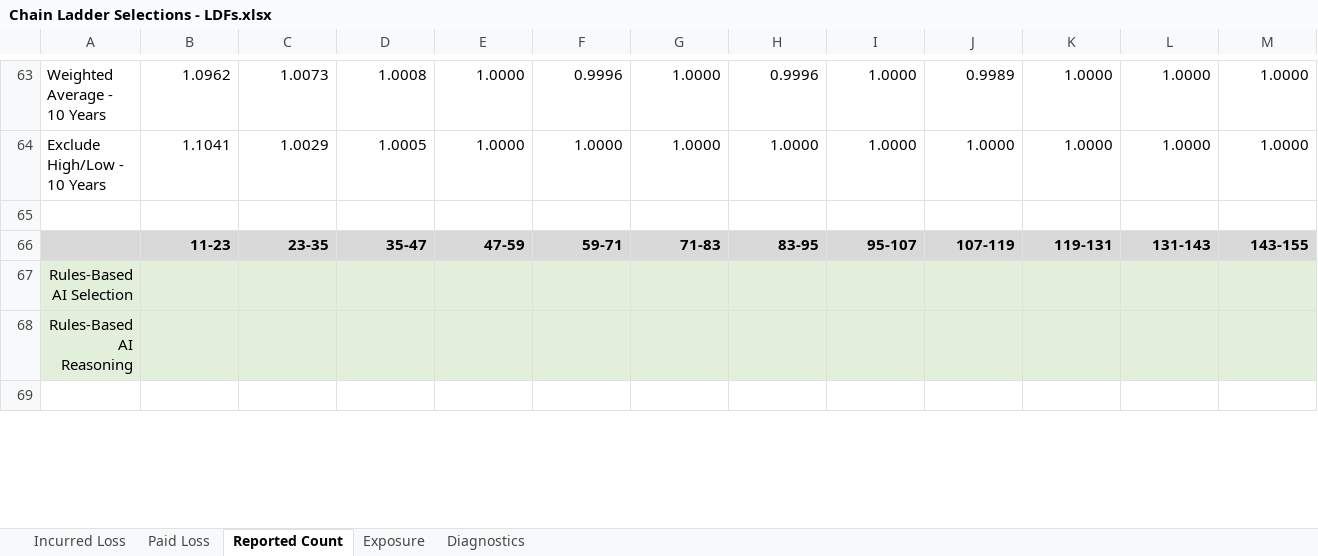
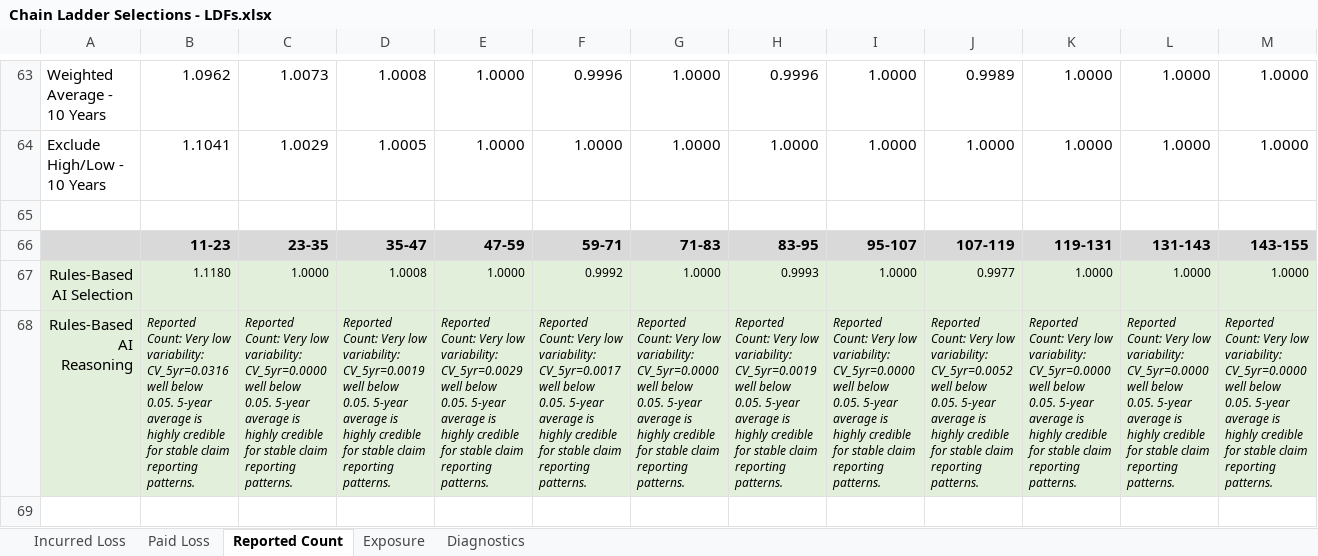
Before and after one commit to cas-team-analyst/team-analyst, an Excel workbook: sample-data/sample-run/selections/Chain Ladder Selections - LDFs.xlsx, sheet Reported Count, drawn as a sheet; only a part is shown, gaps mark what is left out; values as stored, in another font and other column widths than the file's, no borders; removed rows and columns are numbered as before the commit, all else as after; rows hold the shown columns only; the diff covers the shown part only; the diff names each change by its address in the sheet, - before the commit and + after, or states it on an @@ line.

```diff
--- a/sample-data/sample-run/selections/Chain Ladder Selections - LDFs.xlsx (sheet Reported Count)
+++ b/sample-data/sample-run/selections/Chain Ladder Selections - LDFs.xlsx (sheet Reported Count)
-row 67: Rules-Based AI Selection
-row 68: Rules-Based AI Reasoning
+row 67: Rules-Based AI Selection | 1.1180 | 1.0000 | 1.0008 | 1.0000 | 0.9992 | 1.0000 | 0.9993 | 1.0000 | 0.9977 | 1.0000 | 1.0000 | 1.0000
+row 68: Rules-Based AI Reasoning | Reported Count: Very low variability: CV_5yr=0.0316 well below 0.05. 5-year average is highly credible for stable claim reporting patterns. | Reported Count: Very low variability: CV_5yr=0.0000 well below 0.05. 5-year average is highly credible for stable claim reporting patterns. | Reported Count: Very low variability: CV_5yr=0.0019 well below 0.05. 5-year average is highly credible for stable claim reporting patterns. | Reported Count: Very low variability: CV_5yr=0.0029 well below 0.05. 5-year average is highly credible for stable claim reporting patterns. | Reported Count: Very low variability: CV_5yr=0.0017 well below 0.05. 5-year average is highly credible for stable claim reporting patterns. | Reported Count: Very low variability: CV_5yr=0.0000 well below 0.05. 5-year average is highly credible for stable claim reporting patterns. | Reported Count: Very low variability: CV_5yr=0.0019 well below 0.05. 5-year average is highly credible for stable claim reporting patterns. | Reported Count: Very low variability: CV_5yr=0.0000 well below 0.05. 5-year average is highly credible for stable claim reporting patterns. | Reported Count: Very low variability: CV_5yr=0.0052 well below 0.05. 5-year average is highly credible for stable claim reporting patterns. | Reported Count: Very low variability: CV_5yr=0.0000 well below 0.05. 5-year average is highly credible for stable claim reporting patterns. | Reported Count: Very low variability: CV_5yr=0.0000 well below 0.05. 5-year average is highly credible for stable claim reporting patterns. | Reported Count: Very low variability: CV_5yr=0.0000 well below 0.05. 5-year average is highly credible for stable claim reporting patterns.
```
Also changed, not shown: 2 added rows and 2 removed rows elsewhere in this sheet, sheet Incurred Loss, sheet Paid Loss, sheet Diagnostics, sample-data/sample-run/Analysis.xlsx, sample-data/sample-run/Tech Review.xlsx, 57 other files.
